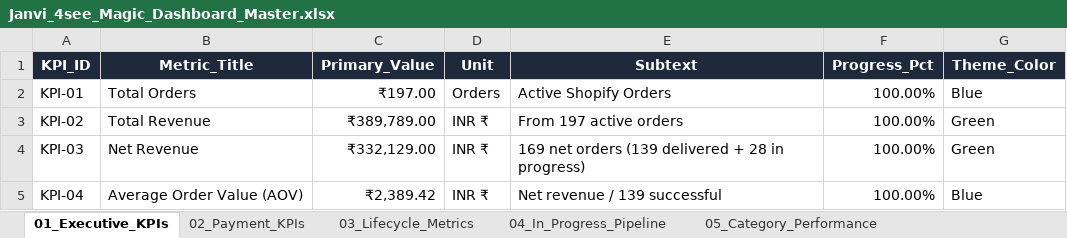
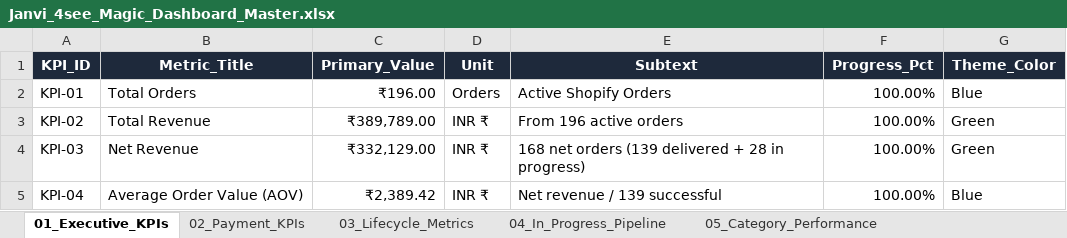
Before and after one commit to nrm-web/JANVI-AIKA-Website-Orders, an Excel workbook: Janvi_4see_Magic_Dashboard_Master.xlsx, sheet 01_Executive_KPIs, drawn as a sheet; values as stored, in another font and other column widths than the file's, no borders; the diff names each change by its address in the sheet, - before the commit and + after, or states it on an @@ line.

Commit message:
Updated 4see Magic Dashboard Master file to exact 196 order count

```diff
--- a/Janvi_4see_Magic_Dashboard_Master.xlsx (sheet 01_Executive_KPIs)
+++ b/Janvi_4see_Magic_Dashboard_Master.xlsx (sheet 01_Executive_KPIs)
-C2 (Primary_Value): ₹197.00
+C2 (Primary_Value): ₹196.00
-E3 (Subtext): From 197 active orders
+E3 (Subtext): From 196 active orders
-E4 (Subtext): 169 net orders…
+E4 (Subtext): 168 net orders…
```
Also changed, not shown: sheet 04_In_Progress_Pipeline, sheet 03_Lifecycle_Metrics, sheet Master_Orders_Dataset.
